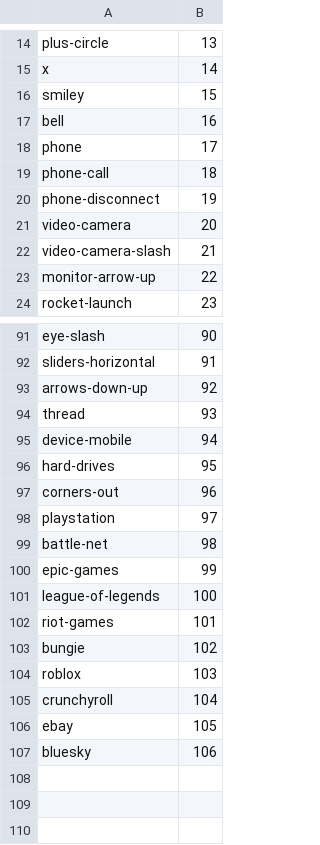
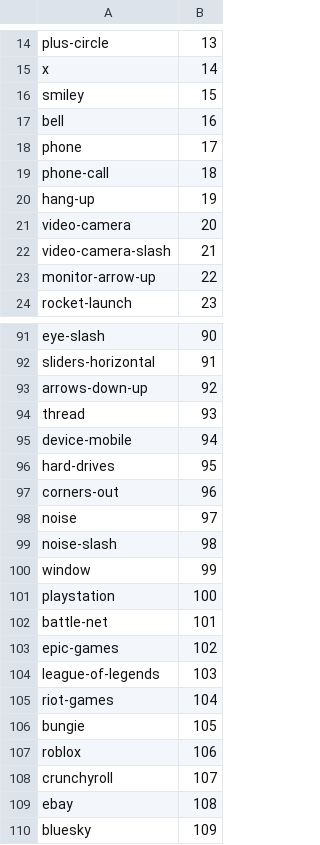
Before and after one commit to rottenvia/leech, a TSV file: assets/icons/index.tsv, drawn as a sheet; only a part is shown, gaps mark what is left out.

Commit message:
feat(ui): line up the call screens, draw our own call glyphs
- voice participants in the channel icon column, 24px avatars
- 8px gap between stream cards and the sidebar, DM call names not cut off
- call tiles up to 960px
- noise suppression toggle that actually looks different on and off
- hang-up, noise and window glyphs drawn in the repo
- quieter scroll bars, hidden in dialogs
- sign-in header centred (--demo-login=window)
- icon generator works with CRLF checkouts and without oxipng

```diff
--- a/assets/icons/index.tsv
+++ b/assets/icons/index.tsv
@@ -19,3 +19,3 @@ phone	17
 phone-call	18
-phone-disconnect	19
+hang-up	19
 video-camera	20
@@ -97,11 +97,14 @@ hard-drives	95
 corners-out	96
-playstation	97
-battle-net	98
-epic-games	99
-league-of-legends	100
-riot-games	101
-bungie	102
-roblox	103
-crunchyroll	104
-ebay	105
-bluesky	106
+noise	97
+noise-slash	98
+window	99
+playstation	100
+battle-net	101
+epic-games	102
+league-of-legends	103
+riot-games	104
+bungie	105
+roblox	106
+crunchyroll	107
+ebay	108
+bluesky	109
```
Also changed, not shown: 23 other files.
